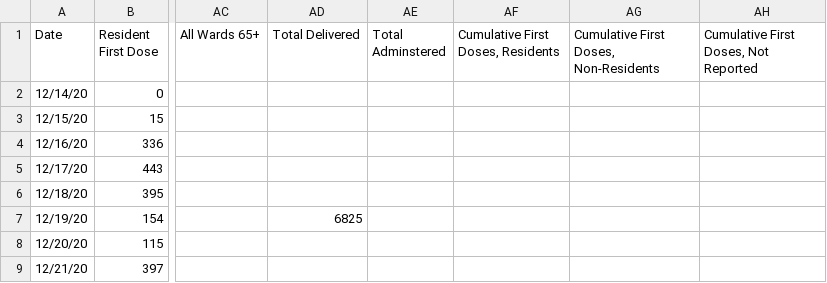
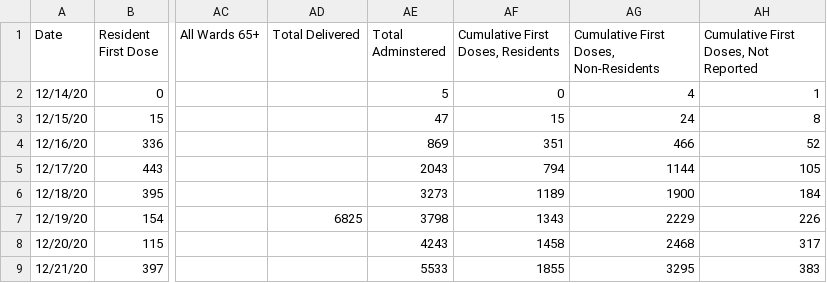
Before and after one commit to rstahlin/rstahlin.github.io, a CSV file: vaccinations.csv, drawn as a sheet; only a part is shown, gaps mark what is left out; the diff covers the shown part only; the diff names each change by its address in the sheet, - before the commit and + after, or states it on an @@ line.

```diff
--- a/vaccinations.csv
+++ b/vaccinations.csv
-AE2 (Total Adminstered): (empty)
+AE2 (Total Adminstered): 5
-AF2: (empty)
+AF2: 0
-AG2: (empty)
+AG2: 4
-AH2: (empty)
+AH2: 1
-AE3 (Total Adminstered): (empty)
+AE3 (Total Adminstered): 47
-AF3: (empty)
+AF3: 15
-AG3: (empty)
+AG3: 24
-AH3: (empty)
+AH3: 8
-AE4 (Total Adminstered): (empty)
+AE4 (Total Adminstered): 869
-AF4: (empty)
+AF4: 351
-AG4: (empty)
+AG4: 466
-AH4: (empty)
+AH4: 52
-AE5 (Total Adminstered): (empty)
+AE5 (Total Adminstered): 2043
-AF5: (empty)
+AF5: 794
-AG5: (empty)
+AG5: 1144
-AH5: (empty)
+AH5: 105
-AE6 (Total Adminstered): (empty)
+AE6 (Total Adminstered): 3273
-AF6: (empty)
+AF6: 1189
-AG6: (empty)
+AG6: 1900
-AH6: (empty)
+AH6: 184
-AE7 (Total Adminstered): (empty)
+AE7 (Total Adminstered): 3798
-AF7: (empty)
+AF7: 1343
-AG7: (empty)
+AG7: 2229
-AH7: (empty)
+AH7: 226
-AE8 (Total Adminstered): (empty)
+AE8 (Total Adminstered): 4243
-AF8: (empty)
+AF8: 1458
-AG8: (empty)
+AG8: 2468
-AH8: (empty)
+AH8: 317
-AE9 (Total Adminstered): (empty)
+AE9 (Total Adminstered): 5533
-AF9: (empty)
+AF9: 1855
-AG9: (empty)
+AG9: 3295
-AH9: (empty)
+AH9: 383
```
Also changed, not shown: 100 edited cells elsewhere in this file, 43 other files.
